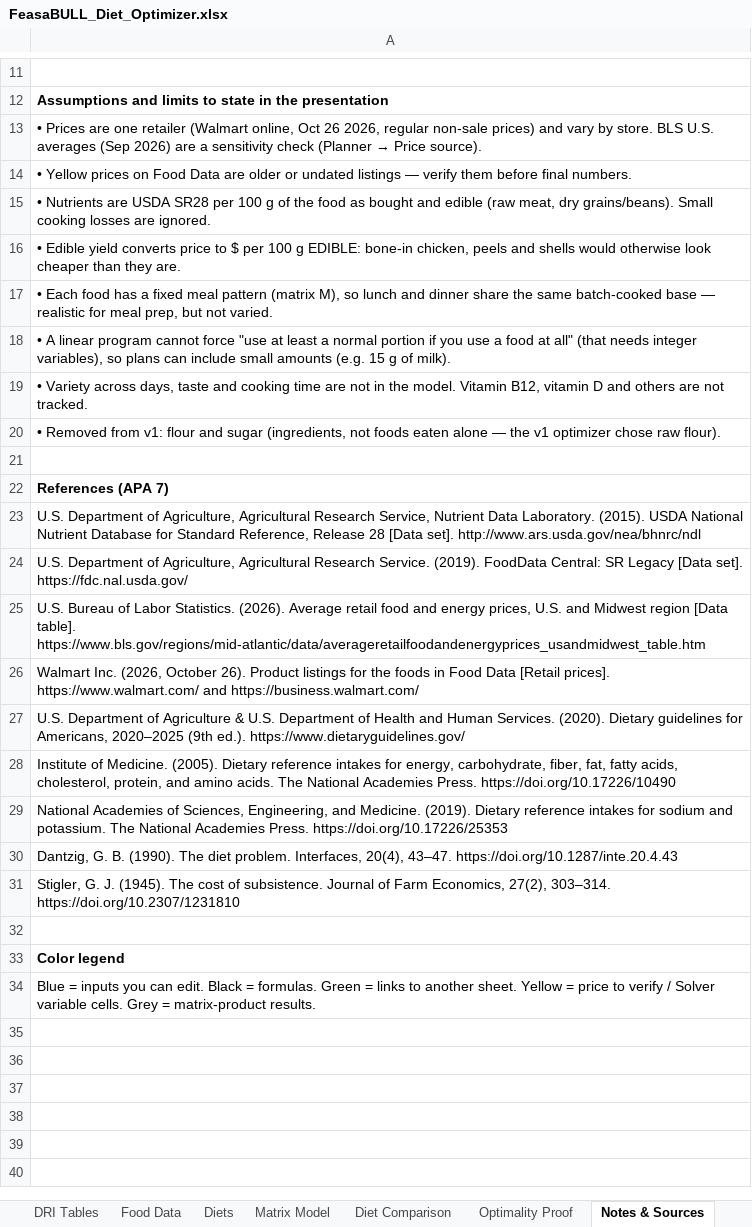
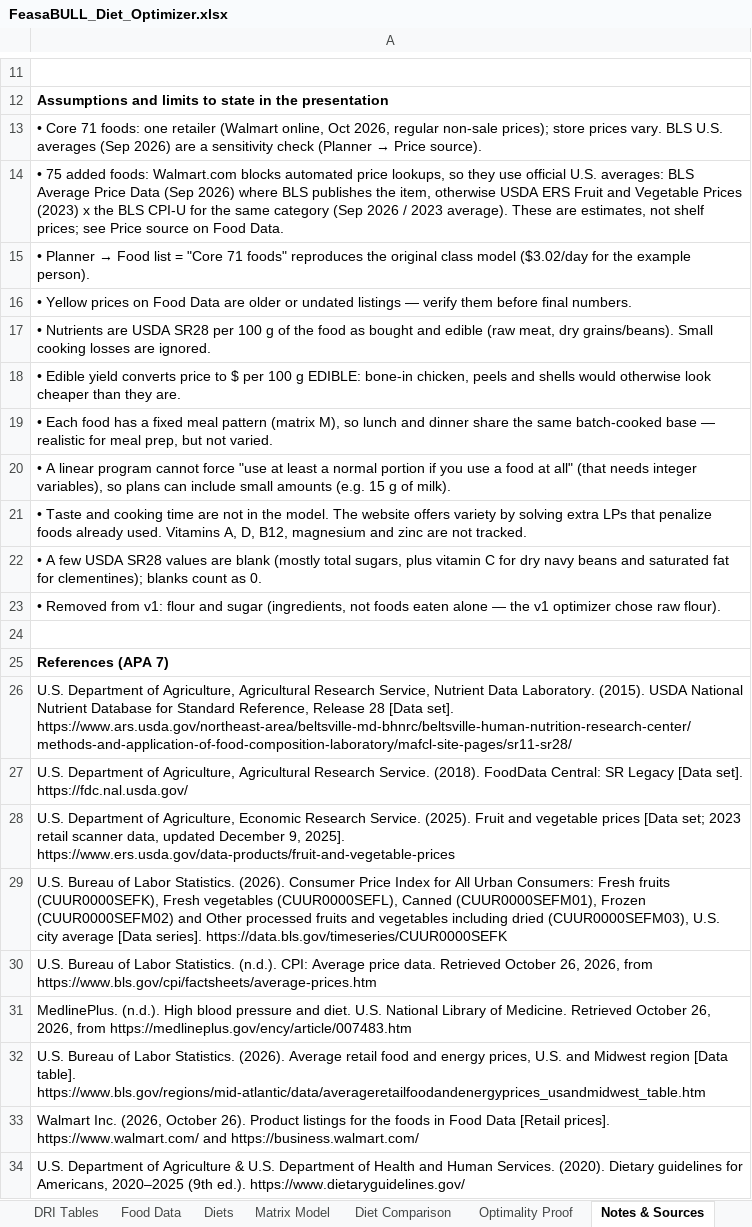
Before and after one commit to ekbaker58/feasabull-diet-optimizer, an Excel workbook: spreadsheet/FeasaBULL_Diet_Optimizer.xlsx, sheet Notes & Sources, drawn as a sheet; only a part is shown, gaps mark what is left out; the shorter side is filled out with more unchanged rows; values as stored, in another font and other column widths than the file's, no borders; addresses are those after the commit; the diff names each change by its address in the sheet, - before the commit and + after, or states it on an @@ line.

```diff
--- a/spreadsheet/FeasaBULL_Diet_Optimizer.xlsx (sheet Notes & Sources)
+++ b/spreadsheet/FeasaBULL_Diet_Optimizer.xlsx (sheet Notes & Sources)
-A13: • Prices are one retailer (Walmart online, Oct 26 2026, regular non-sale prices) and vary by store. BLS U.S.…
+A13: • Core 71 foods: one retailer (Walmart online, Oct 2026, regular non-sale prices); store prices vary. BLS U.S.…
+row 14: • 75 added foods: Walmart.com blocks automated price lookups, so they use official U.S. averages: BLS Average Price Data (Sep 2026) where BLS publishes the item, otherwise USDA ERS Fruit and Vegetable Prices (2023) x the BLS CPI-U for the same category (Sep 2026 / 2023 average). These are estimates, not shelf prices; see Price source on Food Data.
+row 15: • Planner → Food list = "Core 71 foods" reproduces the original class model ($3.02/day for the example person).
-A21: • Variety across days, taste and cooking time are not in the model. Vitamin B12, vitamin D and others are not…
+A21: • Taste and cooking time are not in the model. The website offers variety by solving extra LPs that penalize foods already used. Vitamins A, D, B12, magnesium and zinc are not…
+row 22: • A few USDA SR28 values are blank (mostly total sugars, plus vitamin C for dry navy beans and saturated fat for clementines); blanks count as 0.
-A26: …[Data set]. http://www.ars.usda.gov/nea/bhnrc/ndl
+A26: …[Data set]. https://www.ars.usda.gov/northeast-area/beltsville-md-bhnrc/beltsville-human-nutrition-research-center/methods-and-application-of-food-composition-laboratory/mafcl-site-pages/sr11-sr28/
-A27: …Research Service. (2019). FoodData Central:…
+A27: …Research Service. (2018). FoodData Central:…
+row 28: U.S. Department of Agriculture, Economic Research Service. (2025). Fruit and vegetable prices [Data set; 2023 retail scanner data, updated December 9, 2025]. https://www.ers.usda.gov/data-products/fruit-and-vegetable-prices
+row 29: U.S. Bureau of Labor Statistics. (2026). Consumer Price Index for All Urban Consumers: Fresh fruits (CUUR0000SEFK), Fresh vegetables (CUUR0000SEFL), Canned (CUUR0000SEFM01), Frozen (CUUR0000SEFM02) and Other processed fruits and vegetables including dried (CUUR0000SEFM03), U.S. city average [Data series]. https://data.bls.gov/timeseries/CUUR0000SEFK
+row 30: U.S. Bureau of Labor Statistics. (n.d.). CPI: Average price data. Retrieved October 26, 2026, from https://www.bls.gov/cpi/factsheets/average-prices.htm
+row 31: MedlinePlus. (n.d.). High blood pressure and diet. U.S. National Library of Medicine. Retrieved October 26, 2026, from https://medlineplus.gov/ency/article/007483.htm
```
Also changed, not shown: sheet Matrix Model, sheet Food Data, sheet Optimality Proof, sheet Diet Comparison, sheet Planner, sheet Diets, formulas that keep their value, 22 other files.
